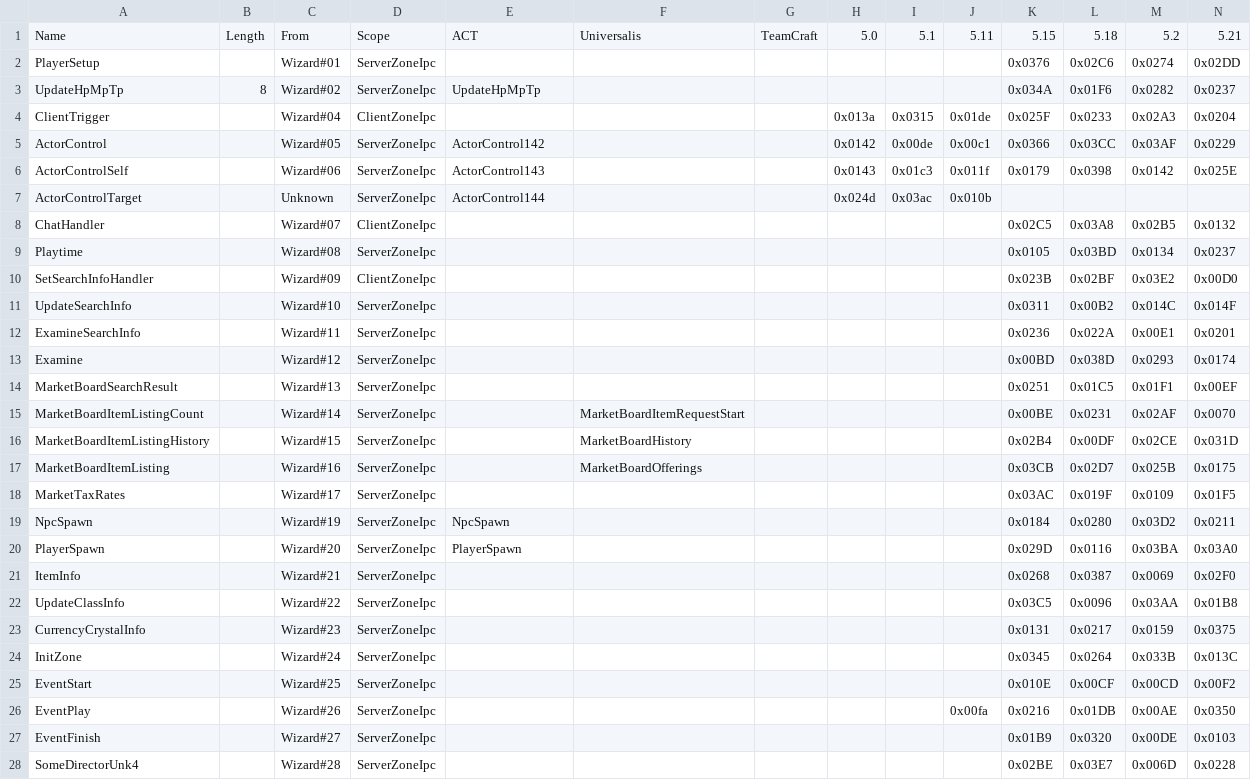
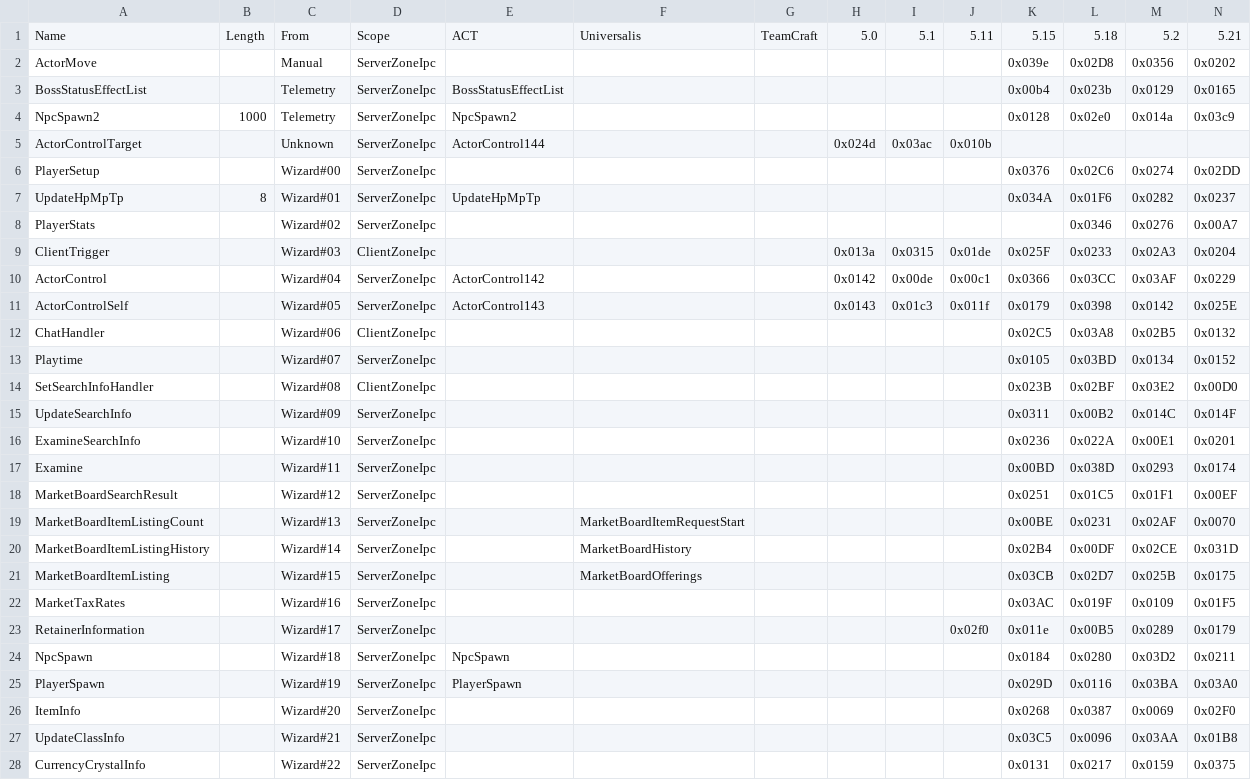
Before and after one commit to zhyupe/ffxiv-opcode-worker, a CSV file: cn-opcodes.csv, drawn as a sheet; only a part is shown; the shorter side is filled out with more unchanged rows; the diff covers the shown part only.

Commit message:
fix: update opcode

```diff
--- a/cn-opcodes.csv
+++ b/cn-opcodes.csv
@@ -2,5 +2,3 @@ Name,Length,From,Scope,ACT,Universalis,TeamCraft,5.0,5.1,5.11,5.15,5.18,5.2,5.21
-PlayerSetup,,Wizard#01,ServerZoneIpc,,,,,,,0x0376,0x02C6,0x0274,0x02DD
-UpdateHpMpTp,8,Wizard#02,ServerZoneIpc,UpdateHpMpTp,,,,,,0x034A,0x01F6,0x0282,0x0237
-ClientTrigger,,Wizard#04,ClientZoneIpc,,,,0x013a,0x0315,0x01de,0x025F,0x0233,0x02A3,0x0204
-ActorControl,,Wizard#05,ServerZoneIpc,ActorControl142,,,0x0142,0x00de,0x00c1,0x0366,0x03CC,0x03AF,0x0229
-ActorControlSelf,,Wizard#06,ServerZoneIpc,ActorControl143,,,0x0143,0x01c3,0x011f,0x0179,0x0398,0x0142,0x025E
+ActorMove,,Manual,ServerZoneIpc,,,,,,,0x039e,0x02D8,0x0356,0x0202,
+BossStatusEffectList,,Telemetry,ServerZoneIpc,BossStatusEffectList,,,,,,0x00b4,0x023b,0x0129,0x0165,
+NpcSpawn2,1000,Telemetry,ServerZoneIpc,NpcSpawn2,,,,,,0x0128,0x02e0,0x014a,0x03c9,
@@ -8,16 +6,23 @@ ActorControlTarget,,Unknown,ServerZoneIpc,ActorControl144,,,0x024d,0x03ac,0x010b
-ChatHandler,,Wizard#07,ClientZoneIpc,,,,,,,0x02C5,0x03A8,0x02B5,0x0132
-Playtime,,Wizard#08,ServerZoneIpc,,,,,,,0x0105,0x03BD,0x0134,0x0237
-SetSearchInfoHandler,,Wizard#09,ClientZoneIpc,,,,,,,0x023B,0x02BF,0x03E2,0x00D0
-UpdateSearchInfo,,Wizard#10,ServerZoneIpc,,,,,,,0x0311,0x00B2,0x014C,0x014F
-ExamineSearchInfo,,Wizard#11,ServerZoneIpc,,,,,,,0x0236,0x022A,0x00E1,0x0201
-Examine,,Wizard#12,ServerZoneIpc,,,,,,,0x00BD,0x038D,0x0293,0x0174
-MarketBoardSearchResult,,Wizard#13,ServerZoneIpc,,,,,,,0x0251,0x01C5,0x01F1,0x00EF
-MarketBoardItemListingCount,,Wizard#14,ServerZoneIpc,,MarketBoardItemRequestStart,,,,,0x00BE,0x0231,0x02AF,0x0070
-MarketBoardItemListingHistory,,Wizard#15,ServerZoneIpc,,MarketBoardHistory,,,,,0x02B4,0x00DF,0x02CE,0x031D
-MarketBoardItemListing,,Wizard#16,ServerZoneIpc,,MarketBoardOfferings,,,,,0x03CB,0x02D7,0x025B,0x0175
-MarketTaxRates,,Wizard#17,ServerZoneIpc,,,,,,,0x03AC,0x019F,0x0109,0x01F5
-NpcSpawn,,Wizard#19,ServerZoneIpc,NpcSpawn,,,,,,0x0184,0x0280,0x03D2,0x0211
-PlayerSpawn,,Wizard#20,ServerZoneIpc,PlayerSpawn,,,,,,0x029D,0x0116,0x03BA,0x03A0
-ItemInfo,,Wizard#21,ServerZoneIpc,,,,,,,0x0268,0x0387,0x0069,0x02F0
-UpdateClassInfo,,Wizard#22,ServerZoneIpc,,,,,,,0x03C5,0x0096,0x03AA,0x01B8
-CurrencyCrystalInfo,,Wizard#23,ServerZoneIpc,,,,,,,0x0131,0x0217,0x0159,0x0375
+PlayerSetup,,Wizard#00,ServerZoneIpc,,,,,,,0x0376,0x02C6,0x0274,0x02DD,
+UpdateHpMpTp,8,Wizard#01,ServerZoneIpc,UpdateHpMpTp,,,,,,0x034A,0x01F6,0x0282,0x0237,
+PlayerStats,,Wizard#02,ServerZoneIpc,,,,,,,,0x0346,0x0276,0x00A7,
+ClientTrigger,,Wizard#03,ClientZoneIpc,,,,0x013a,0x0315,0x01de,0x025F,0x0233,0x02A3,0x0204,
+ActorControl,,Wizard#04,ServerZoneIpc,ActorControl142,,,0x0142,0x00de,0x00c1,0x0366,0x03CC,0x03AF,0x0229,
+ActorControlSelf,,Wizard#05,ServerZoneIpc,ActorControl143,,,0x0143,0x01c3,0x011f,0x0179,0x0398,0x0142,0x025E,
+ChatHandler,,Wizard#06,ClientZoneIpc,,,,,,,0x02C5,0x03A8,0x02B5,0x0132,
+Playtime,,Wizard#07,ServerZoneIpc,,,,,,,0x0105,0x03BD,0x0134,0x0152,
+SetSearchInfoHandler,,Wizard#08,ClientZoneIpc,,,,,,,0x023B,0x02BF,0x03E2,0x00D0,
+UpdateSearchInfo,,Wizard#09,ServerZoneIpc,,,,,,,0x0311,0x00B2,0x014C,0x014F,
+ExamineSearchInfo,,Wizard#10,ServerZoneIpc,,,,,,,0x0236,0x022A,0x00E1,0x0201,
+Examine,,Wizard#11,ServerZoneIpc,,,,,,,0x00BD,0x038D,0x0293,0x0174,
+MarketBoardSearchResult,,Wizard#12,ServerZoneIpc,,,,,,,0x0251,0x01C5,0x01F1,0x00EF,
+MarketBoardItemListingCount,,Wizard#13,ServerZoneIpc,,MarketBoardItemRequestStart,,,,,0x00BE,0x0231,0x02AF,0x0070,
+MarketBoardItemListingHistory,,Wizard#14,ServerZoneIpc,,MarketBoardHistory,,,,,0x02B4,0x00DF,0x02CE,0x031D,
+MarketBoardItemListing,,Wizard#15,ServerZoneIpc,,MarketBoardOfferings,,,,,0x03CB,0x02D7,0x025B,0x0175,
+MarketTaxRates,,Wizard#16,ServerZoneIpc,,,,,,,0x03AC,0x019F,0x0109,0x01F5,
+RetainerInformation,,Wizard#17,ServerZoneIpc,,,,,,0x02f0,0x011e,0x00B5,0x0289,0x0179,
+NpcSpawn,,Wizard#18,ServerZoneIpc,NpcSpawn,,,,,,0x0184,0x0280,0x03D2,0x0211,
+PlayerSpawn,,Wizard#19,ServerZoneIpc,PlayerSpawn,,,,,,0x029D,0x0116,0x03BA,0x03A0,
+ItemInfo,,Wizard#20,ServerZoneIpc,,,,,,,0x0268,0x0387,0x0069,0x02F0,
+UpdateClassInfo,,Wizard#21,ServerZoneIpc,,,,,,,0x03C5,0x0096,0x03AA,0x01B8,
+CurrencyCrystalInfo,,Wizard#22,ServerZoneIpc,,,,,,,0x0131,0x0217,0x0159,0x0375,
```
Also changed, not shown: 1 added row, 3 removed rows and 1 edited cell elsewhere in this file.
